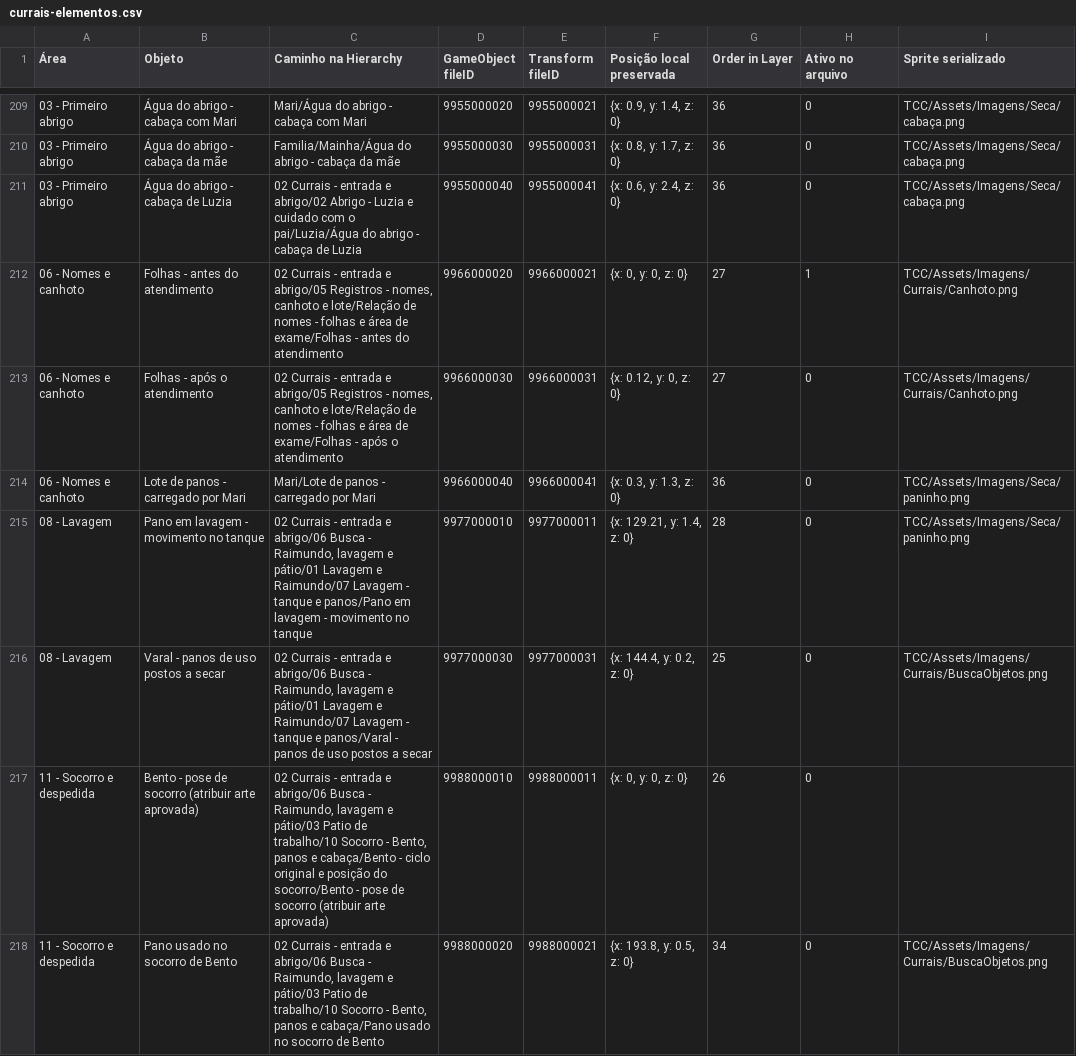
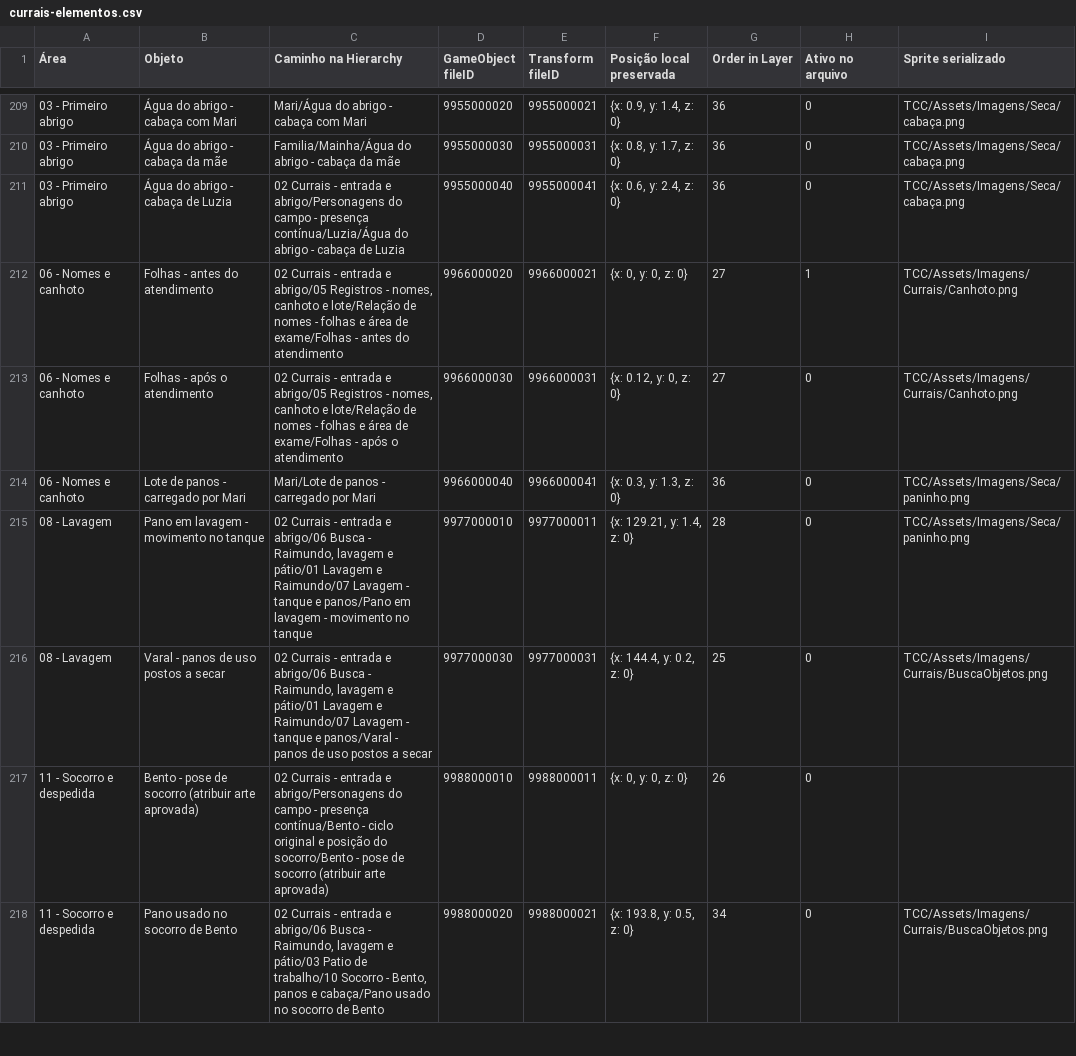
Before and after one commit to claarotinha/TCC, a CSV file: docs/currais-elementos.csv, drawn as a sheet; only a part is shown, gaps mark what is left out; the diff covers the shown part only; the diff names each change by its address in the sheet, - before the commit and + after, or states it on an @@ line.

```diff
--- a/docs/currais-elementos.csv
+++ b/docs/currais-elementos.csv
-C211 (Caminho na Hierarchy): …entrada e abrigo/02 Abrigo - Luzia e cuidado com o pai/Luzia/Água do abrigo…
+C211 (Caminho na Hierarchy): …entrada e abrigo/Personagens do campo - presença contínua/Luzia/Água do abrigo…
-C217 (Caminho na Hierarchy): …entrada e abrigo/06 Busca - Raimundo, lavagem e pátio/03 Patio de trabalho/10 Socorro - Bento, panos e cabaça/Bento - ciclo…
+C217 (Caminho na Hierarchy): …entrada e abrigo/Personagens do campo - presença contínua/Bento - ciclo…
```
Also changed, not shown: 42 edited cells elsewhere in this file, 19 other files.
